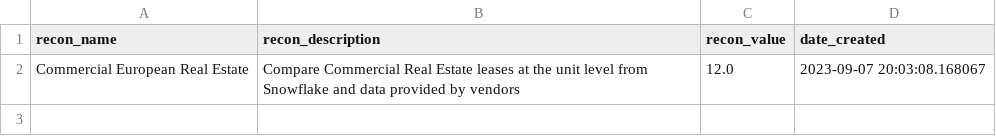
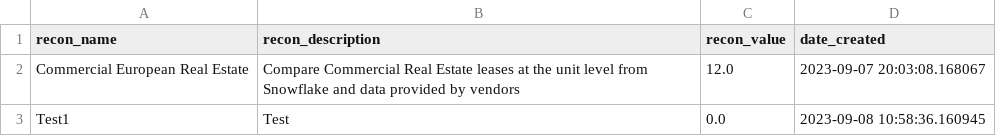
Before and after one commit to mito-ds/mito-streamlit-recon-app, a CSV file: recon_metadata.csv, drawn as a sheet.

```diff
--- a/recon_metadata.csv
+++ b/recon_metadata.csv
@@ -2 +2,2 @@ recon_name,recon_description,recon_value,date_created
 Commercial European Real Estate,Compare Commercial Real Estate leases at the unit level from Snowflake and data provided by vendors,12.0,2023-09-07 20:03:08.168067
+Test1,Test,0.0,2023-09-08 10:58:36.160945
```
Also changed, not shown: 5 other files.
